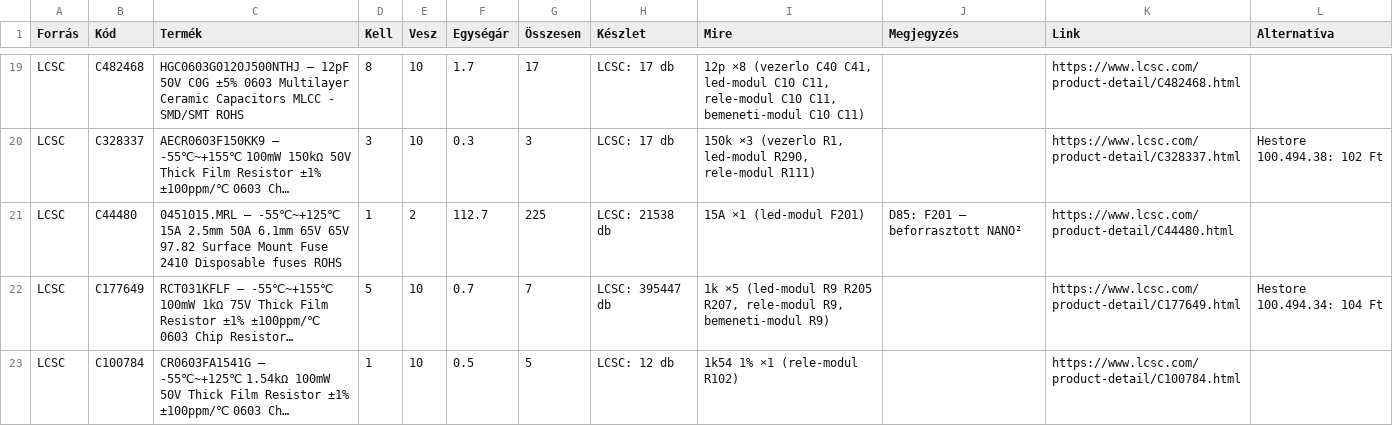
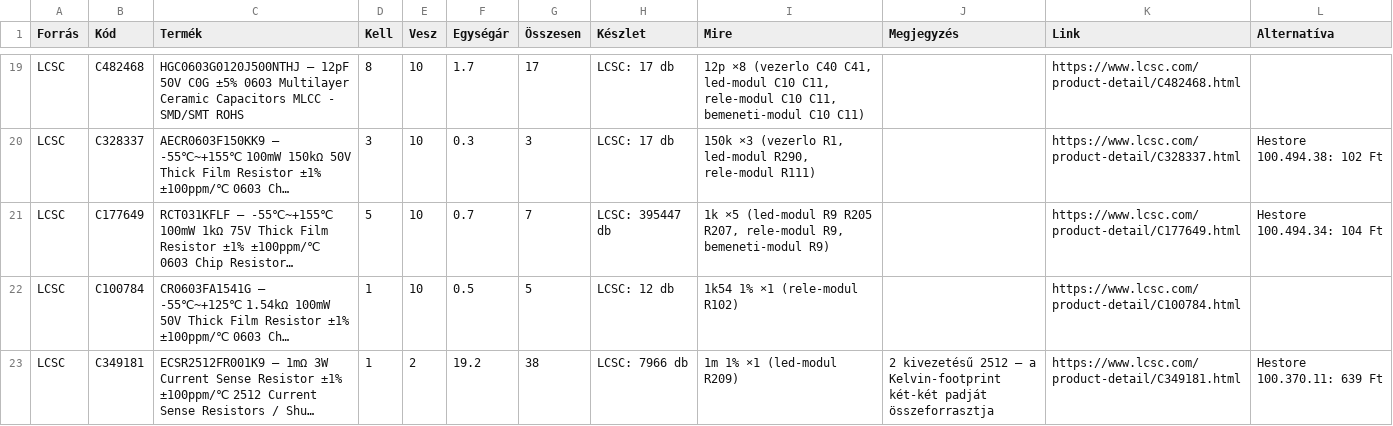
Before and after one commit to Cloudhunter77/szakdolgozat, a CSV file: hardware/bom/beszerzes.csv, drawn as a sheet; only a part is shown, gaps mark what is left out; the shorter side is filled out with more unchanged rows; long unchanged cells end in …; removed rows and columns are numbered as before the commit, all else as after; the diff covers the shown part only; the diff names each change by its address in the sheet, - before the commit and + after, or states it on an @@ line.

```diff
--- a/hardware/bom/beszerzes.csv
+++ b/hardware/bom/beszerzes.csv
-row 21: LCSC | C44480 | 0451015.MRL – -55℃~+125℃ 15A 2.5mm 50A 6.1mm 65V 65V 97.82 Surface Mount Fuse 2410 Disposable fuses ROHS | 1 | 2 | 112.7 | 225 | LCSC: 21538 db | 15A ×1 (led-modul F201) | D85: F201 – beforrasztott NANO² | https://www.lcsc.com/product-detail/C44480.html
```
Also changed, not shown: 1 added row and 8 edited cells elsewhere in this file, hardware/bom/lcsc-kosar.csv, hardware/bom/led-modul.csv, 7 other files.
